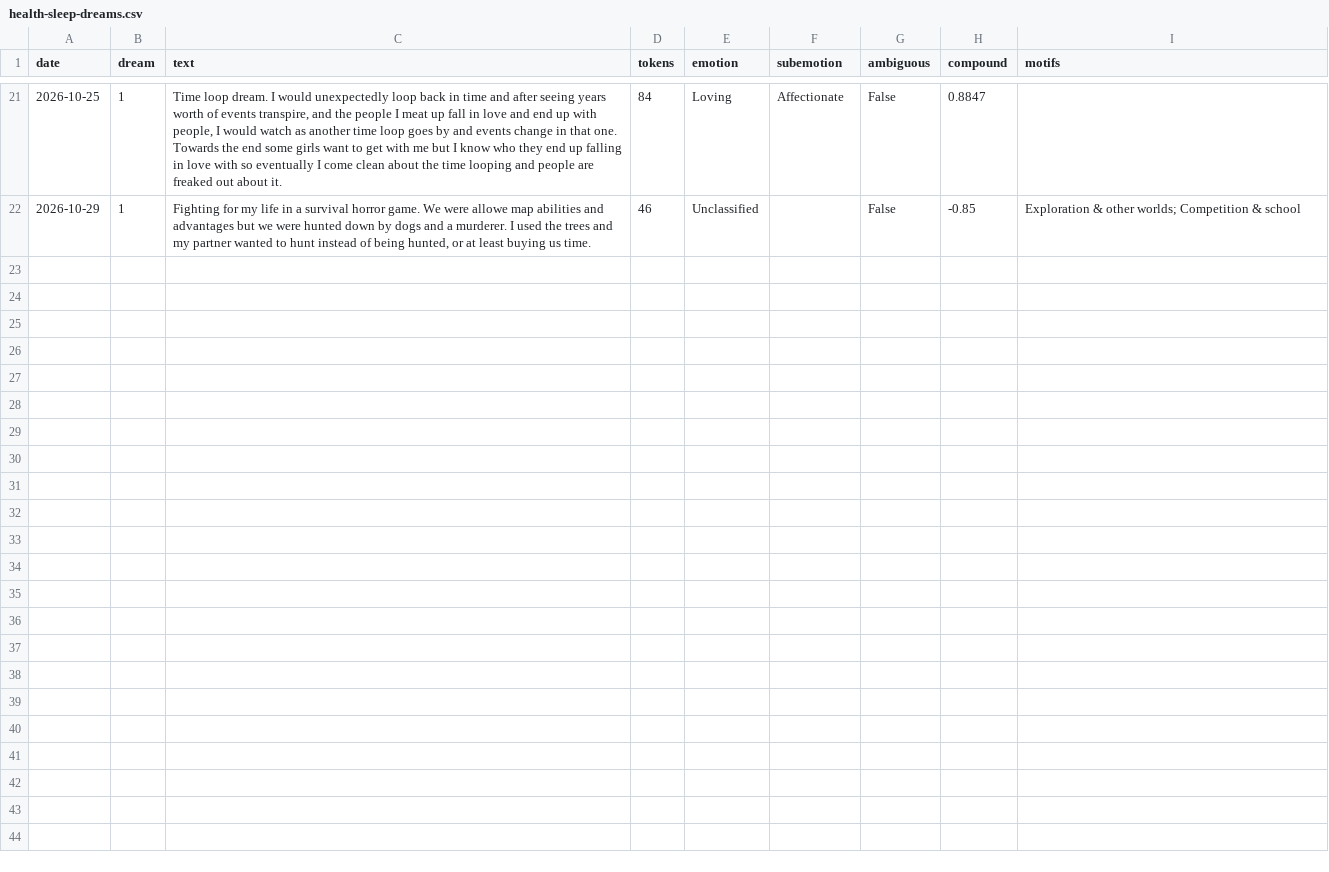
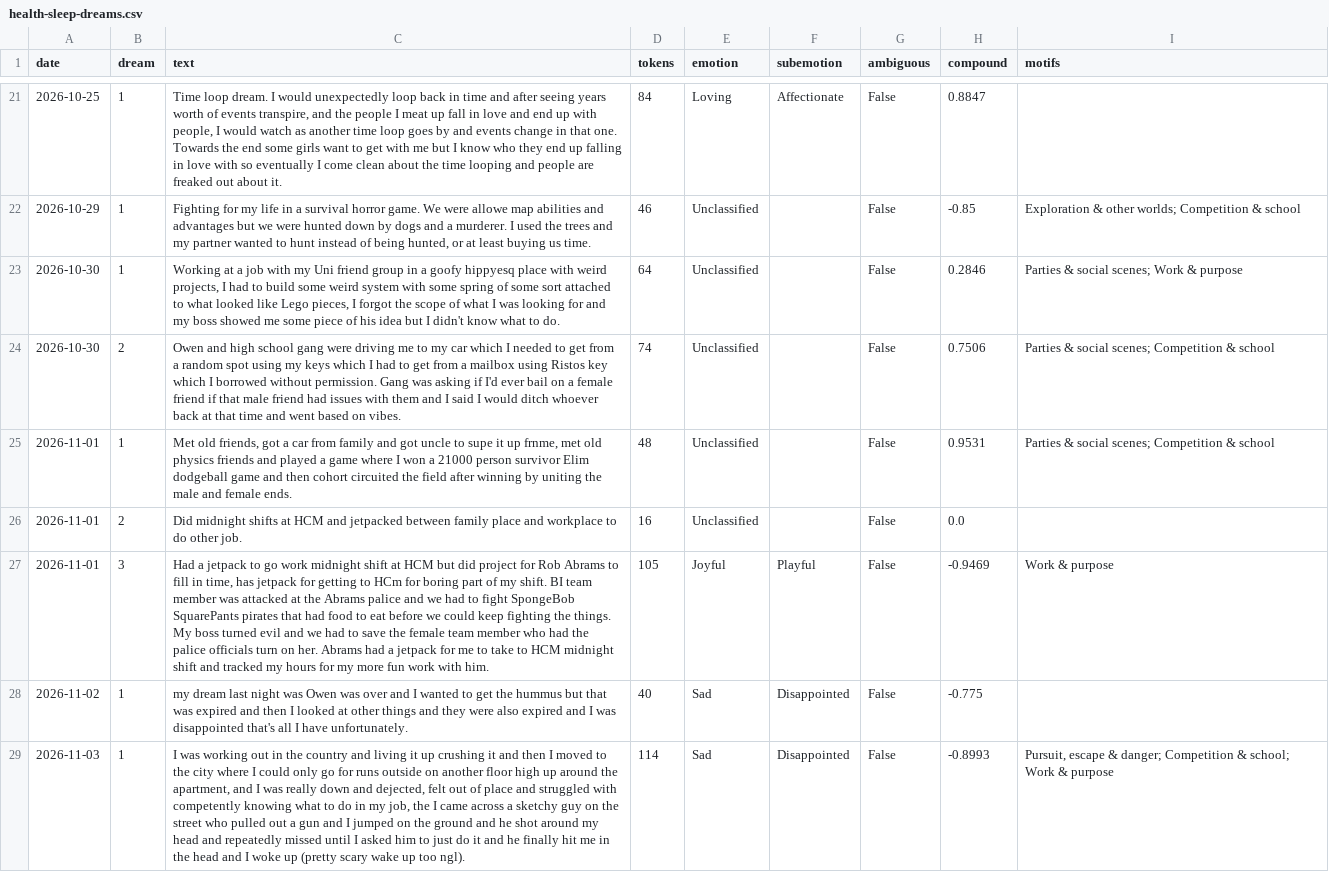
Before and after one commit to l2mcgrat/liammspandasprojects, a CSV file: assets/data/health-sleep-dreams.csv, drawn as a sheet; only a part is shown, gaps mark what is left out; the diff covers the shown part only; the diff names each change by its address in the sheet, - before the commit and + after, or states it on an @@ line.

```diff
--- a/assets/data/health-sleep-dreams.csv
+++ b/assets/data/health-sleep-dreams.csv
+row 23: 2026-10-30 | 1 | Working at a job with my Uni friend group in a goofy hippyesq place with weird projects, I had to build some weird system with some spring of some sort attached to what looked like Lego pieces, I forgot the scope of what I was looking for and my boss showed me some piece of his idea but I didn't know what to do. | 64 | Unclassified |  | False | 0.2846 | Parties & social scenes; Work & purpose
+row 24: 2026-10-30 | 2 | Owen and high school gang were driving me to my car which I needed to get from a random spot using my keys which I had to get from a mailbox using Ristos key which I borrowed without permission. Gang was asking if I'd ever bail on a female friend if that male friend had issues with them and I said I would ditch whoever back at that time and went based on vibes. | 74 | Unclassified |  | False | 0.7506 | Parties & social scenes; Competition & school
+row 25: 2026-11-01 | 1 | Met old friends, got a car from family and got uncle to supe it up frnme, met old physics friends and played a game where I won a 21000 person survivor Elim dodgeball game and then cohort circuited the field after winning by uniting the male and female ends. | 48 | Unclassified |  | False | 0.9531 | Parties & social scenes; Competition & school
+row 26: 2026-11-01 | 2 | Did midnight shifts at HCM and jetpacked between family place and workplace to do other job. | 16 | Unclassified |  | False | 0.0
+row 27: 2026-11-01 | 3 | Had a jetpack to go work midnight shift at HCM but did project for Rob Abrams to fill in time, has jetpack for getting to HCm for boring part of my shift. BI team member was attacked at the Abrams palice and we had to fight SpongeBob SquarePants pirates that had food to eat before we could keep fighting the things. My boss turned evil and we had to save the female team member who had the palice officials turn on her. Abrams had a jetpack for me to take to HCM midnight shift and tracked my hours for my more fun work with him. | 105 | Joyful | Playful | False | -0.9469 | Work & purpose
+row 28: 2026-11-02 | 1 | my dream last night was Owen was over and I wanted to get the hummus but that was expired and then I looked at other things and they were also expired and I was disappointed that's all I have unfortunately. | 40 | Sad | Disappointed | False | -0.775
+row 29: 2026-11-03 | 1 | I was working out in the country and living it up crushing it and then I moved to the city where I could only go for runs outside on another floor high up around the apartment, and I was really down and dejected, felt out of place and struggled with competently knowing what to do in my job, the I came across a sketchy guy on the street who pulled out a gun and I jumped on the ground and he shot around my head and repeatedly missed until I asked him to just do it and he finally hit me in the head and I woke up (pretty scary wake up too ngl). | 114 | Sad | Disappointed | False | -0.8993 | Pursuit, escape & danger; Competition & school; Work & purpose
```
Also changed, not shown: 7 added rows elsewhere in this file, assets/data/athletics-swimming-sessions.csv, assets/data/athletics-weightlifting-progress.csv, 40 other files.
